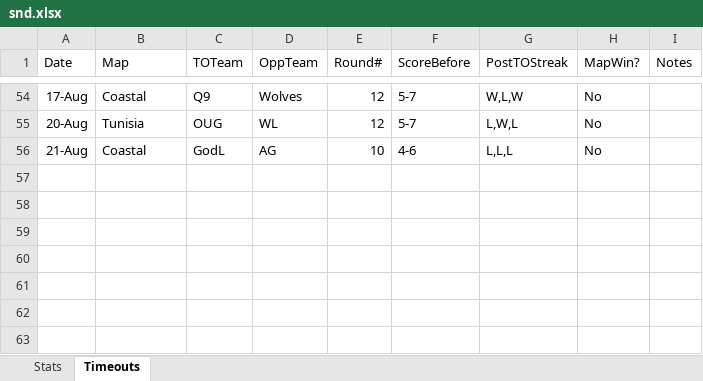
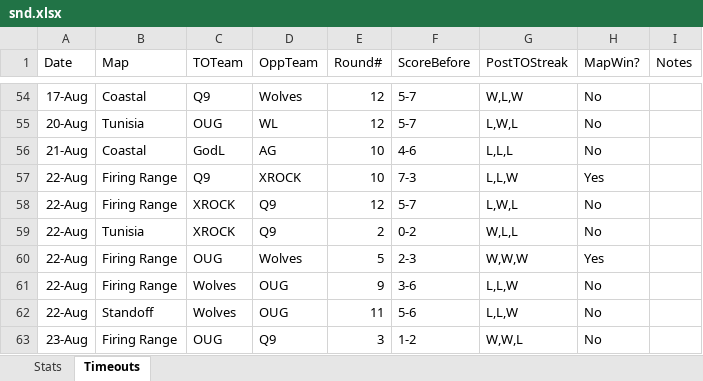
Before and after one commit to anshxl/codm-analytics, an Excel workbook: Week2/SnD/snd.xlsx, sheet Timeouts, drawn as a sheet; only a part is shown, gaps mark what is left out; values as stored, in another font and other column widths than the file's, no borders; the diff names each change by its address in the sheet, - before the commit and + after, or states it on an @@ line.

```diff
--- a/Week2/SnD/snd.xlsx (sheet Timeouts)
+++ b/Week2/SnD/snd.xlsx (sheet Timeouts)
+row 57: 22-Aug | Firing Range | Q9 | XROCK | 10 | 7-3 | L,L,W | Yes
+row 58: 22-Aug | Firing Range | XROCK | Q9 | 12 | 5-7 | L,W,L | No
+row 59: 22-Aug | Tunisia | XROCK | Q9 | 2 | 0-2 | W,L,L | No
+row 60: 22-Aug | Firing Range | OUG | Wolves | 5 | 2-3 | W,W,W | Yes
+row 61: 22-Aug | Firing Range | Wolves | OUG | 9 | 3-6 | L,L,W | No
+row 62: 22-Aug | Standoff | Wolves | OUG | 11 | 5-6 | L,L,W | No
+row 63: 23-Aug | Firing Range | OUG | Q9 | 3 | 1-2 | W,W,L | No
```
Also changed, not shown: sheet Stats, Week2/Control/control.xlsx, Week2/HP/hp.xlsx, 30 other files.
